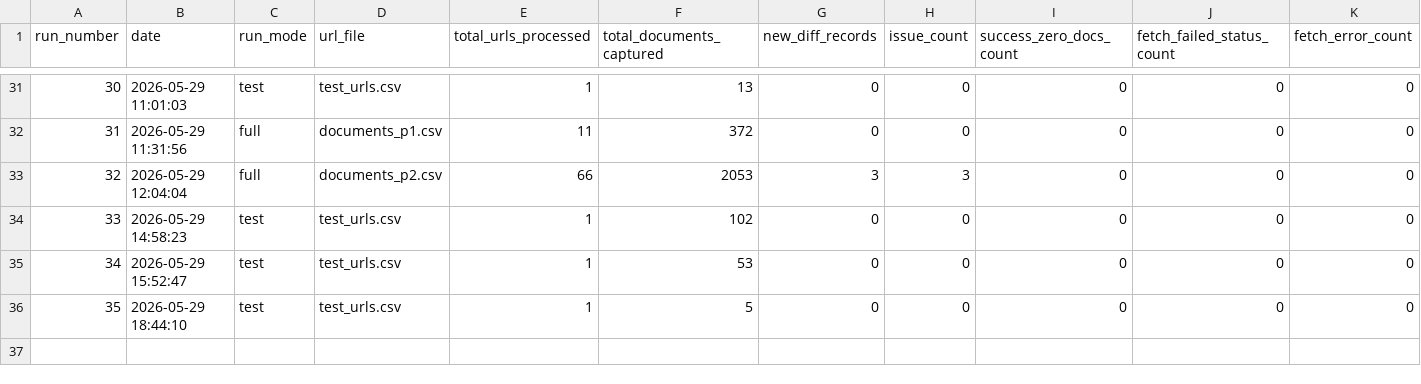
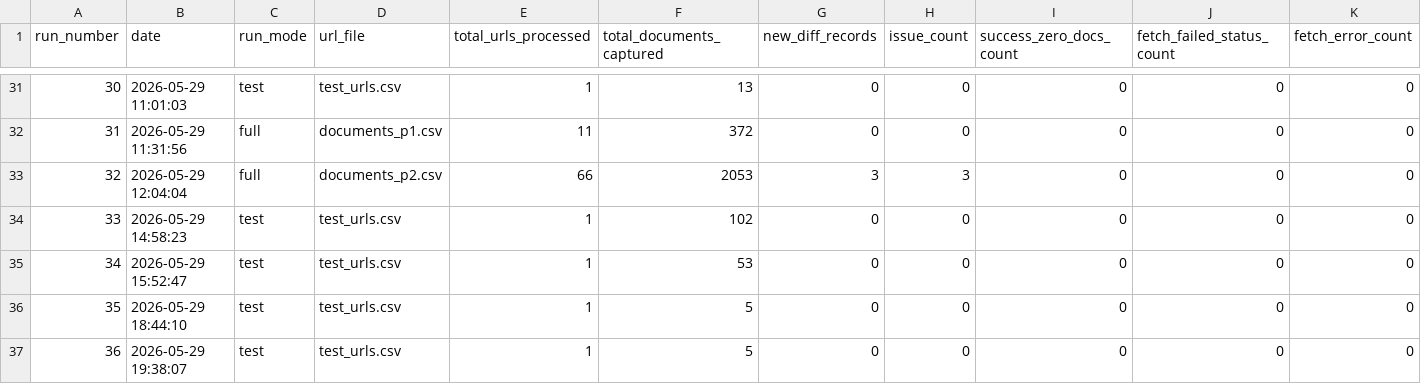
Before and after one commit to Shyam7291/document-monitor, a CSV file: run_summary_master.csv, drawn as a sheet; only a part is shown, gaps mark what is left out; rows hold the shown columns only; the diff names each change by its address in the sheet, - before the commit and + after, or states it on an @@ line.

```diff
--- a/run_summary_master.csv
+++ b/run_summary_master.csv
+row 37: 36 | 2026-05-29 19:38:07 | test | test_urls.csv | 1 | 5 | 0 | 0 | 0 | 0 | 0
```
